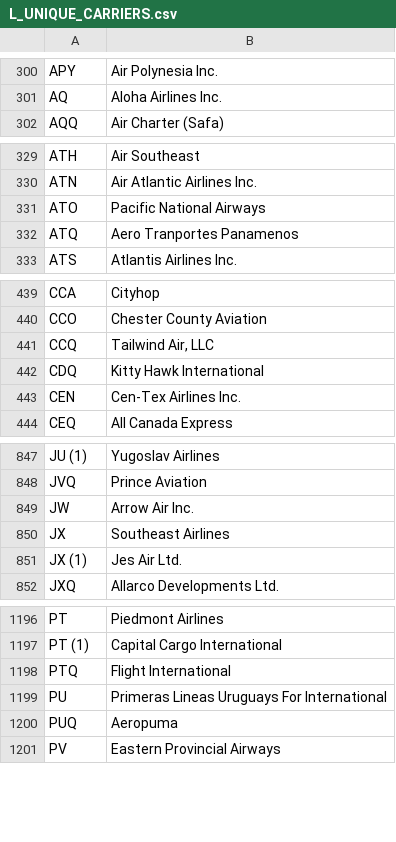
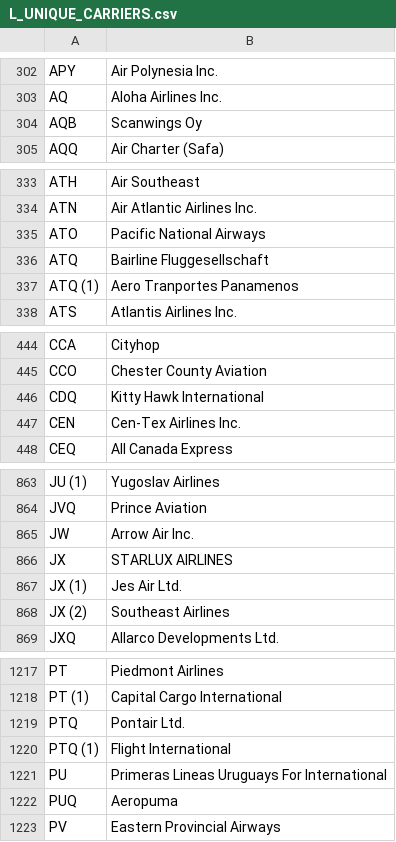
Before and after one commit to fmegahed/isa401, a CSV file: data/L_UNIQUE_CARRIERS.csv, drawn as a sheet; only a part is shown, gaps mark what is left out; removed rows and columns are numbered as before the commit, all else as after; the diff covers the shown part only; the diff names each change by its address in the sheet, - before the commit and + after, or states it on an @@ line.

```diff
--- a/data/L_UNIQUE_CARRIERS.csv
+++ b/data/L_UNIQUE_CARRIERS.csv
+row 304: AQB | Scanwings Oy
-B336: Aero Tranportes Panamenos
+B336: Bairline Fluggesellschaft
+row 337: ATQ (1) | Aero Tranportes Panamenos
-row 441: CCQ | Tailwind Air, LLC
-B866: Southeast Airlines
+B866: STARLUX AIRLINES
+row 868: JX (2) | Southeast Airlines
-B1219: Flight International
+B1219: Pontair Ltd.
+row 1220: PTQ (1) | Flight International
```
Also changed, not shown: 30 added rows and 8 edited cells elsewhere in this file, 41 other files.
